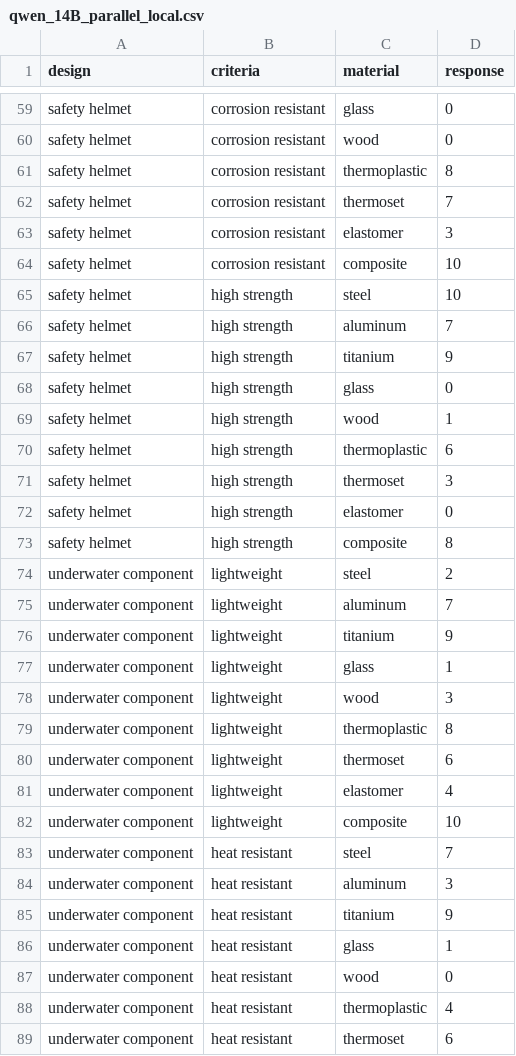
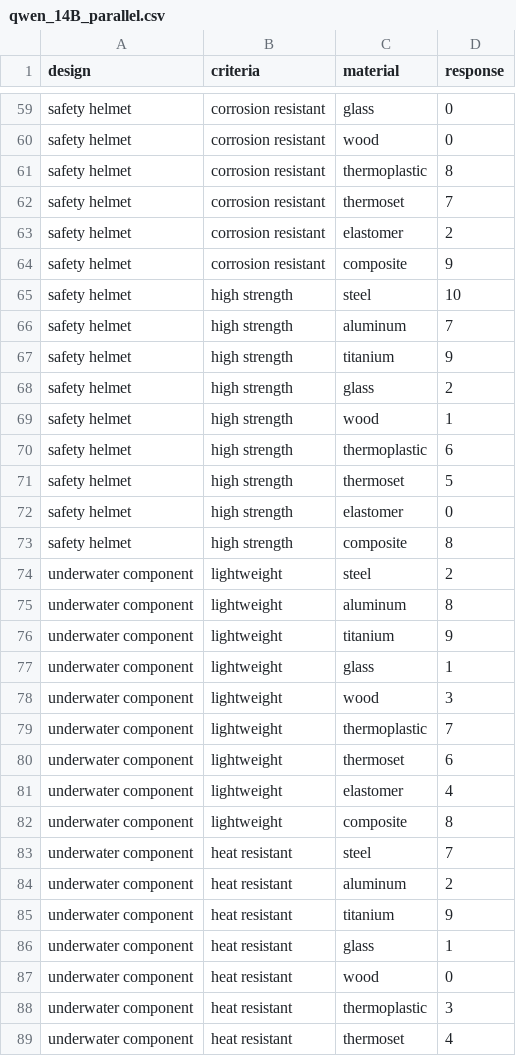
Before and after one commit to cmudrc/Agents-for-Material-Selection, a CSV file: Results/Data/qwen_14B_parallel.csv (was Results/Data/qwen_14B_parallel_local.csv), drawn as a sheet; only a part is shown, gaps mark what is left out; the diff covers the shown part only.

```diff
--- a/Results/Data/qwen_14B_parallel_local.csv
+++ b/Results/Data/qwen_14B_parallel.csv
@@ -62,4 +62,4 @@ safety helmet,corrosion resistant,thermoplastic,8
 safety helmet,corrosion resistant,thermoset,7
-safety helmet,corrosion resistant,elastomer,3
-safety helmet,corrosion resistant,composite,10
+safety helmet,corrosion resistant,elastomer,2
+safety helmet,corrosion resistant,composite,9
 safety helmet,high strength,steel,10
@@ -67,6 +67,6 @@ safety helmet,high strength,aluminum,7
 safety helmet,high strength,titanium,9
-safety helmet,high strength,glass,0
+safety helmet,high strength,glass,2
 safety helmet,high strength,wood,1
 safety helmet,high strength,thermoplastic,6
-safety helmet,high strength,thermoset,3
+safety helmet,high strength,thermoset,5
 safety helmet,high strength,elastomer,0
@@ -74,3 +74,3 @@ safety helmet,high strength,composite,8
 underwater component,lightweight,steel,2
-underwater component,lightweight,aluminum,7
+underwater component,lightweight,aluminum,8
 underwater component,lightweight,titanium,9
@@ -78,8 +78,8 @@ underwater component,lightweight,glass,1
 underwater component,lightweight,wood,3
-underwater component,lightweight,thermoplastic,8
+underwater component,lightweight,thermoplastic,7
 underwater component,lightweight,thermoset,6
 underwater component,lightweight,elastomer,4
-underwater component,lightweight,composite,10
+underwater component,lightweight,composite,8
 underwater component,heat resistant,steel,7
-underwater component,heat resistant,aluminum,3
+underwater component,heat resistant,aluminum,2
 underwater component,heat resistant,titanium,9
@@ -87,3 +87,3 @@ underwater component,heat resistant,glass,1
 underwater component,heat resistant,wood,0
-underwater component,heat resistant,thermoplastic,4
-underwater component,heat resistant,thermoset,6
+underwater component,heat resistant,thermoplastic,3
+underwater component,heat resistant,thermoset,4
```
Also changed, not shown: 41 edited cells elsewhere in this file, Results/Data/qwen_14B_chain-of-thought.csv, 12 other files.
